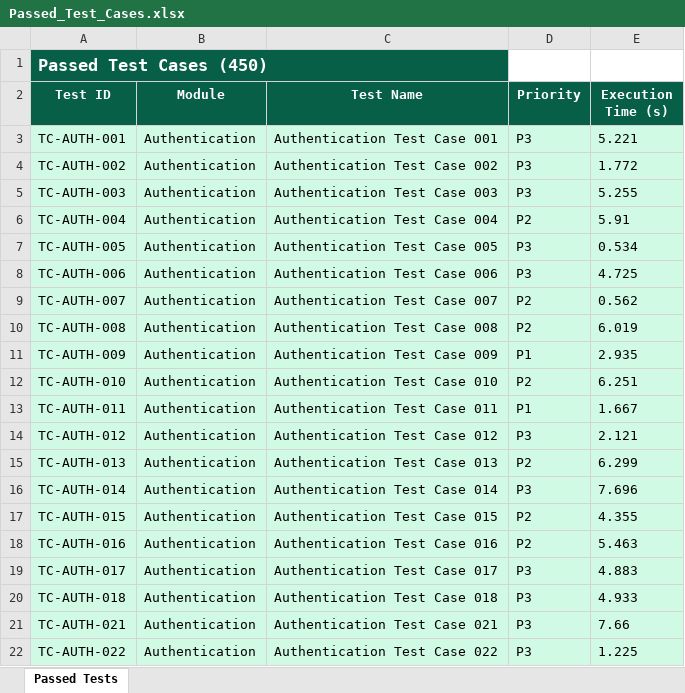
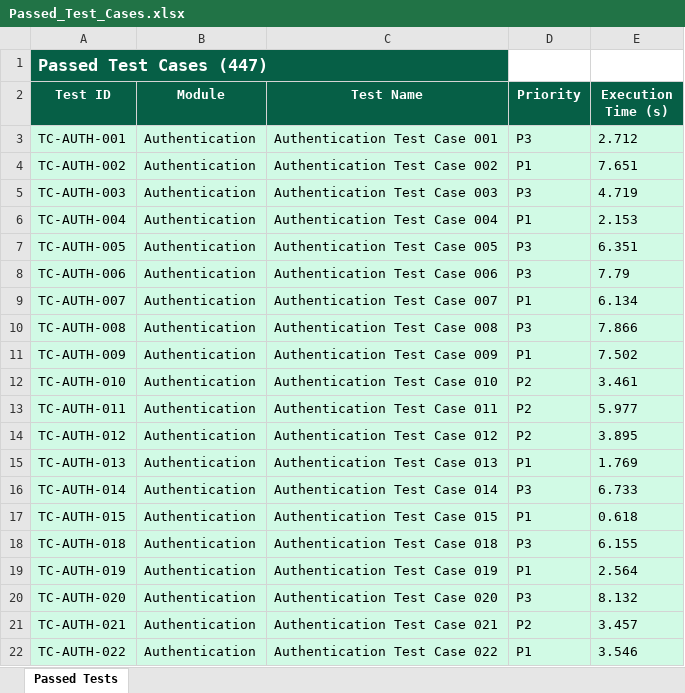
Before and after one commit to MaheshZU9908/Oral-Cavity, an Excel workbook: automation/reports/Excel/Passed_Test_Cases.xlsx, sheet Passed Tests, drawn as a sheet; only a part is shown; values as stored, in another font and other column widths than the file's, no borders; removed rows and columns are numbered as before the commit, all else as after; the diff covers the shown part only; the diff names each change by its address in the sheet, - before the commit and + after, or states it on an @@ line.

```diff
--- a/automation/reports/Excel/Passed_Test_Cases.xlsx (sheet Passed Tests)
+++ b/automation/reports/Excel/Passed_Test_Cases.xlsx (sheet Passed Tests)
-A1 (Test ID): Passed Test Cases (450)
+A1 (Test ID): Passed Test Cases (447)
-E3 (Execution Time (s)): 5.221
+E3 (Execution Time (s)): 2.712
-D4 (Priority): P3
+D4 (Priority): P1
-E4 (Execution Time (s)): 1.772
+E4 (Execution Time (s)): 7.651
-E5 (Execution Time (s)): 5.255
+E5 (Execution Time (s)): 4.719
-D6 (Priority): P2
+D6 (Priority): P1
-E6 (Execution Time (s)): 5.91
+E6 (Execution Time (s)): 2.153
-E7 (Execution Time (s)): 0.534
+E7 (Execution Time (s)): 6.351
-E8 (Execution Time (s)): 4.725
+E8 (Execution Time (s)): 7.79
-D9 (Priority): P2
+D9 (Priority): P1
-E9 (Execution Time (s)): 0.562
+E9 (Execution Time (s)): 6.134
-D10 (Priority): P2
+D10 (Priority): P3
-E10 (Execution Time (s)): 6.019
+E10 (Execution Time (s)): 7.866
-E11 (Execution Time (s)): 2.935
+E11 (Execution Time (s)): 7.502
-E12 (Execution Time (s)): 6.251
+E12 (Execution Time (s)): 3.461
-D13 (Priority): P1
+D13 (Priority): P2
-E13 (Execution Time (s)): 1.667
+E13 (Execution Time (s)): 5.977
-D14 (Priority): P3
+D14 (Priority): P2
-E14 (Execution Time (s)): 2.121
+E14 (Execution Time (s)): 3.895
-D15 (Priority): P2
+D15 (Priority): P1
-E15 (Execution Time (s)): 6.299
+E15 (Execution Time (s)): 1.769
-E16 (Execution Time (s)): 7.696
+E16 (Execution Time (s)): 6.733
-D17 (Priority): P2
+D17 (Priority): P1
-E17 (Execution Time (s)): 4.355
+E17 (Execution Time (s)): 0.618
-row 18: TC-AUTH-016 | Authentication | Authentication Test Case 016 | P2 | 5.463
-row 19: TC-AUTH-017 | Authentication | Authentication Test Case 017 | P3 | 4.883
-E18 (Execution Time (s)): 4.933
+E18 (Execution Time (s)): 6.155
+row 19: TC-AUTH-019 | Authentication | Authentication Test Case 019 | P1 | 2.564
+row 20: TC-AUTH-020 | Authentication | Authentication Test Case 020 | P3 | 8.132
-D21 (Priority): P3
+D21 (Priority): P2
-E21 (Execution Time (s)): 7.66
+E21 (Execution Time (s)): 3.457
-D22 (Priority): P3
+D22 (Priority): P1
-E22 (Execution Time (s)): 1.225
+E22 (Execution Time (s)): 3.546
```
Also changed, not shown: 17 added rows, 20 removed rows and 707 edited cells elsewhere in this sheet, automation/reports/Excel/Automation_Test_Report.xlsx, automation/reports/Excel/Failed_Test_Cases.xlsx, 14 other files.
